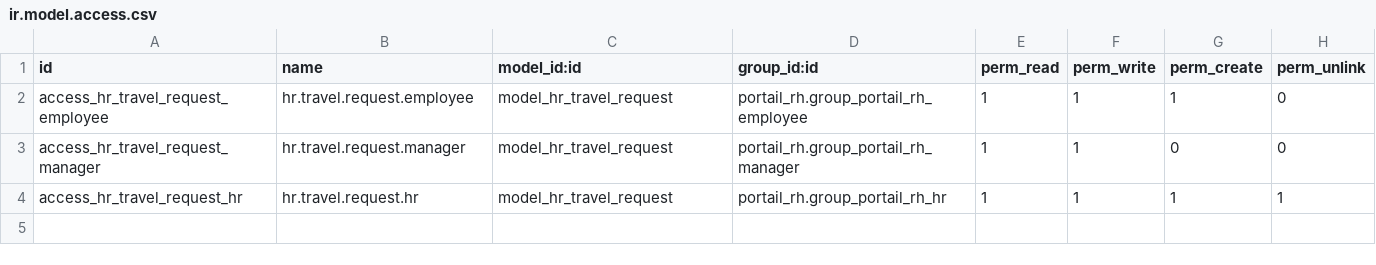
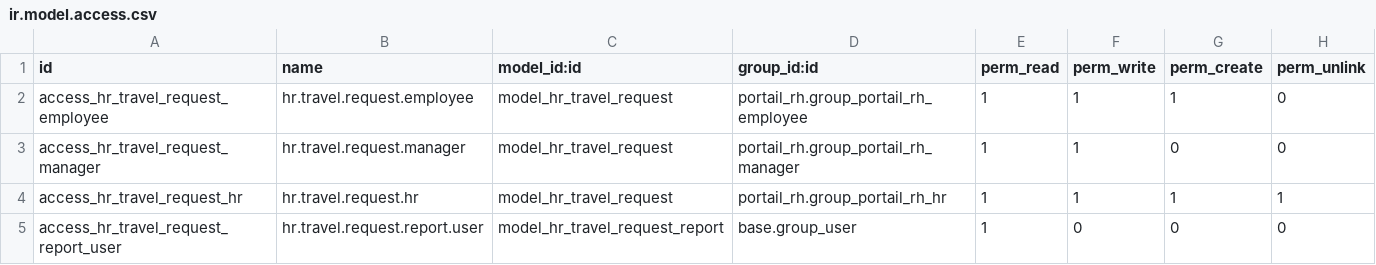
Before and after one commit to saidhammane/Portail-RH, a CSV file: addons/portail_rh/security/ir.model.access.csv, drawn as a sheet; the diff names each change by its address in the sheet, - before the commit and + after, or states it on an @@ line.

Commit message:
enrich travel dashboard with period/state filters and KPI pivot

```diff
--- a/addons/portail_rh/security/ir.model.access.csv
+++ b/addons/portail_rh/security/ir.model.access.csv
+row 5: access_hr_travel_request_report_user | hr.travel.request.report.user | model_hr_travel_request_report | base.group_user | 1 | 0 | 0 | 0
```
Also changed, not shown: 5 other files.
